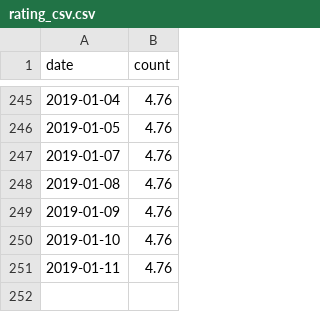
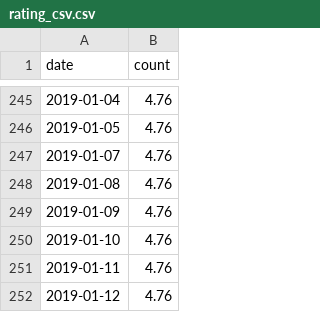
Before and after one commit to rusershamburg/rusershamburg.github.io, a CSV file: stats/rating_csv.csv, drawn as a sheet; only a part is shown, gaps mark what is left out.

```diff
--- a/stats/rating_csv.csv
+++ b/stats/rating_csv.csv
@@ -251 +251,2 @@
 2019-01-11,4.76
+2019-01-12,4.76
```
Also changed, not shown: stats/members_csv.csv, 2 other files.
